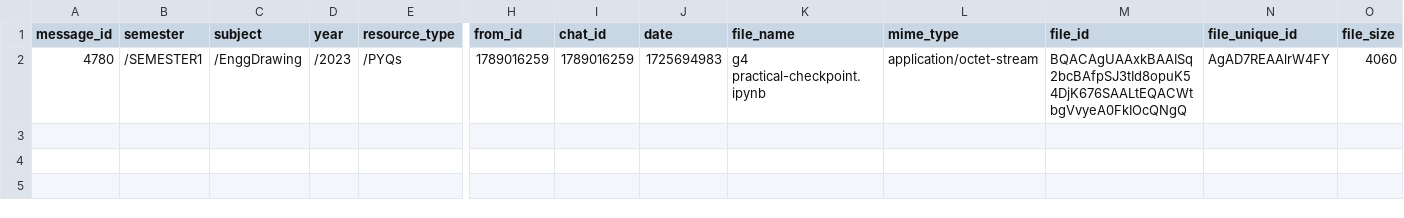
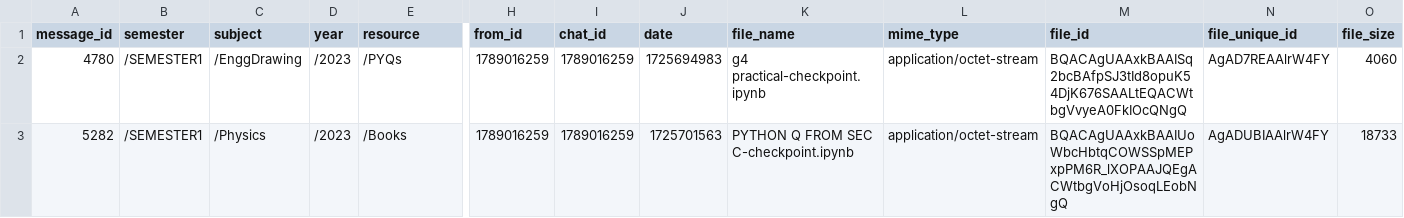
Before and after one commit to kumarvarun3834/status-brew-hackathon-project, a CSV file: data_share_bot/datafile/data.csv, drawn as a sheet; only a part is shown, gaps mark what is left out; rows hold the shown columns only; the diff names each change by its address in the sheet, - before the commit and + after, or states it on an @@ line.

Commit message:
allset to go link system added

```diff
--- a/data_share_bot/datafile/data.csv
+++ b/data_share_bot/datafile/data.csv
-E1: resource_type
+E1: resource
+row 3: 5282 | /SEMESTER1 | /Physics | /2023 | /Books | 1789016259 | 1789016259 | 1725701563 | PYTHON Q FROM SEC C-checkpoint.ipynb | application/octet-stream | BQACAgUAAxkBAAIUoWbcHbtqCOWSSpMEPxpPM6R_lXOPAAJQEgACWtbgVoHjOsoqLEobNgQ | AgADUBIAAlrW4FY | 18733
```
Also changed, not shown: 2 other files.
